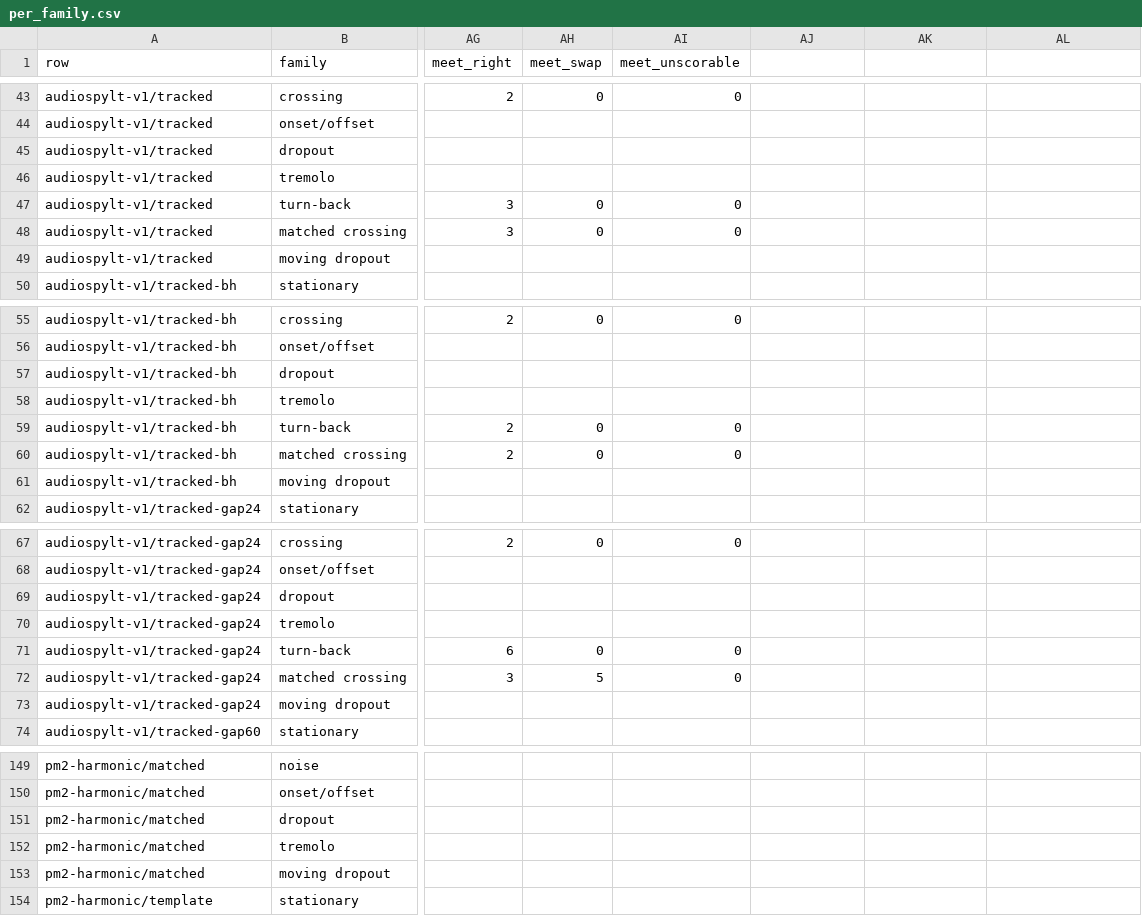
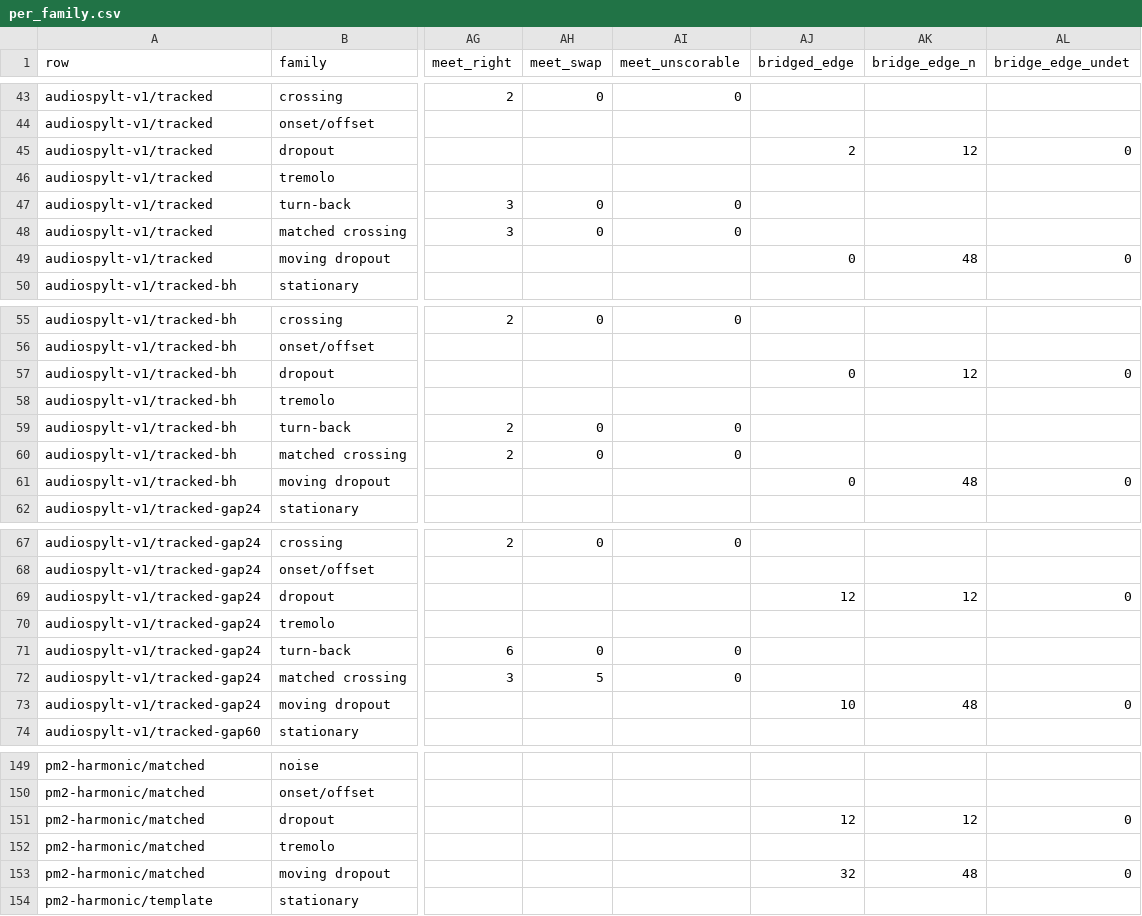
Before and after one commit to egorpol/audiospylt, a CSV file: benchmarks/accuracy/results/per_family.csv, drawn as a sheet; only a part is shown, gaps mark what is left out; the diff covers the shown part only; the diff names each change by its address in the sheet, - before the commit and + after, or states it on an @@ line.

```diff
--- a/benchmarks/accuracy/results/per_family.csv
+++ b/benchmarks/accuracy/results/per_family.csv
-AJ1: (empty)
+AJ1: bridged_edge
-AK1: (empty)
+AK1: bridge_edge_n
-AL1: (empty)
+AL1: bridge_edge_undet
-AJ45 (bridged_edge): (empty)
+AJ45 (bridged_edge): 2
-AK45 (bridge_edge_n): (empty)
+AK45 (bridge_edge_n): 12
-AL45 (bridge_edge_undet): (empty)
+AL45 (bridge_edge_undet): 0
-AJ49 (bridged_edge): (empty)
+AJ49 (bridged_edge): 0
-AK49 (bridge_edge_n): (empty)
+AK49 (bridge_edge_n): 48
-AL49 (bridge_edge_undet): (empty)
+AL49 (bridge_edge_undet): 0
-AJ57 (bridged_edge): (empty)
+AJ57 (bridged_edge): 0
-AK57 (bridge_edge_n): (empty)
+AK57 (bridge_edge_n): 12
-AL57 (bridge_edge_undet): (empty)
+AL57 (bridge_edge_undet): 0
-AJ61 (bridged_edge): (empty)
+AJ61 (bridged_edge): 0
-AK61 (bridge_edge_n): (empty)
+AK61 (bridge_edge_n): 48
-AL61 (bridge_edge_undet): (empty)
+AL61 (bridge_edge_undet): 0
-AJ69 (bridged_edge): (empty)
+AJ69 (bridged_edge): 12
-AK69 (bridge_edge_n): (empty)
+AK69 (bridge_edge_n): 12
-AL69 (bridge_edge_undet): (empty)
+AL69 (bridge_edge_undet): 0
-AJ73 (bridged_edge): (empty)
+AJ73 (bridged_edge): 10
-AK73 (bridge_edge_n): (empty)
+AK73 (bridge_edge_n): 48
-AL73 (bridge_edge_undet): (empty)
+AL73 (bridge_edge_undet): 0
-AJ151 (bridged_edge): (empty)
+AJ151 (bridged_edge): 12
-AK151 (bridge_edge_n): (empty)
+AK151 (bridge_edge_n): 12
-AL151 (bridge_edge_undet): (empty)
+AL151 (bridge_edge_undet): 0
-AJ153 (bridged_edge): (empty)
+AJ153 (bridged_edge): 32
-AK153 (bridge_edge_n): (empty)
+AK153 (bridge_edge_n): 48
-AL153 (bridge_edge_undet): (empty)
+AL153 (bridge_edge_undet): 0
```
Also changed, not shown: 114 edited cells elsewhere in this file, benchmarks/accuracy/results/per_signal.csv, benchmarks/accuracy/results/repeats.csv, 3 other files.
